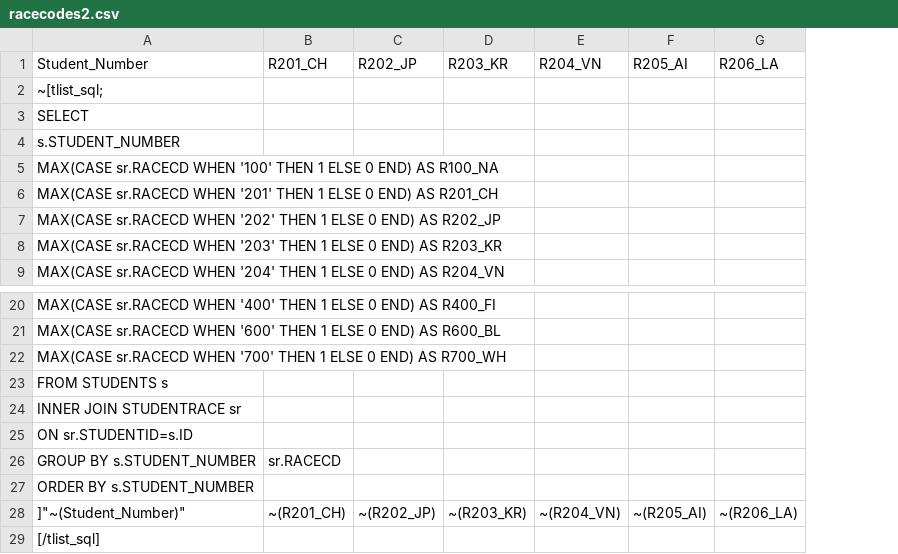
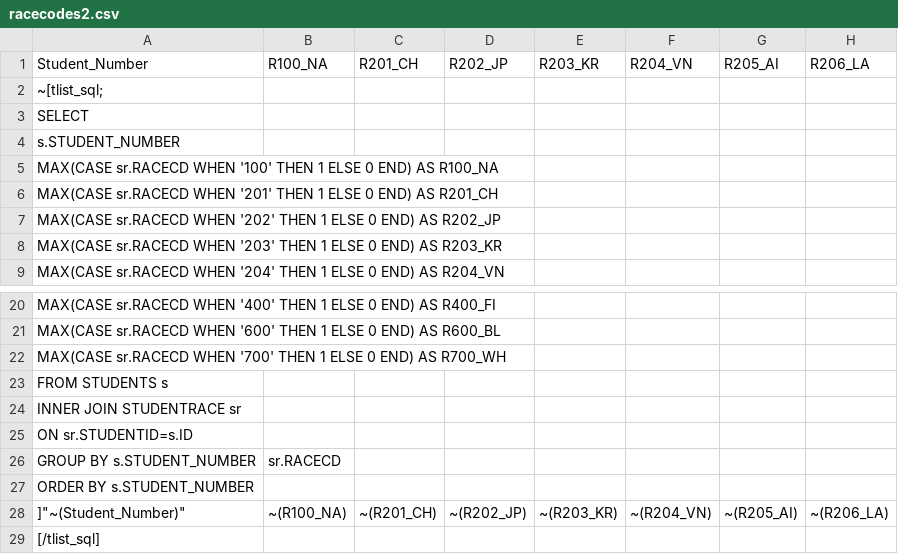
Before and after one commit to ksdtech/powerschool-web, a CSV file: data/custom/web_root/admin/studentlist/racecodes2.csv, drawn as a sheet; only a part is shown, gaps mark what is left out; addresses are those after the commit; the diff names each change by its address in the sheet, - before the commit and + after, or states it on an @@ line.

```diff
--- a/data/custom/web_root/admin/studentlist/racecodes2.csv
+++ b/data/custom/web_root/admin/studentlist/racecodes2.csv
+column B (R100_NA), rows 26-28: sr.RACECD |  | ~(R100_NA)
-C26 (R201_CH): sr.RACECD
+C26 (R201_CH): (empty)
```
Also changed, not shown: data/custom/web_root/admin/studentlist/racecodes3.csv, 1 other file.
